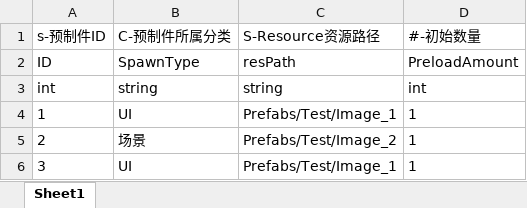
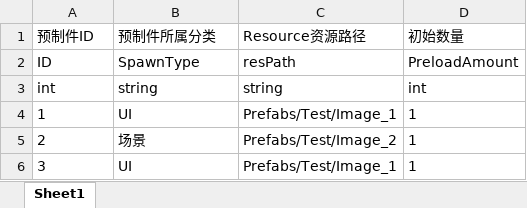
Before and after one commit to Pasdedeux/LTool, an Excel workbook: Assets/XLSX/SpawnConfig.xlsx, sheet Sheet1, drawn as a sheet; values as stored, in another font and other column widths than the file's, no borders; the diff names each change by its address in the sheet, - before the commit and + after, or states it on an @@ line.

```diff
--- a/Assets/XLSX/SpawnConfig.xlsx (sheet Sheet1)
+++ b/Assets/XLSX/SpawnConfig.xlsx (sheet Sheet1)
-A1: s-预制件ID
+A1: 预制件ID
-B1: C-预制件所属分类
+B1: 预制件所属分类
-C1: S-Resource资源路径
+C1: Resource资源路径
-D1: #-初始数量
+D1: 初始数量
```
Also changed, not shown: 27 other files.
